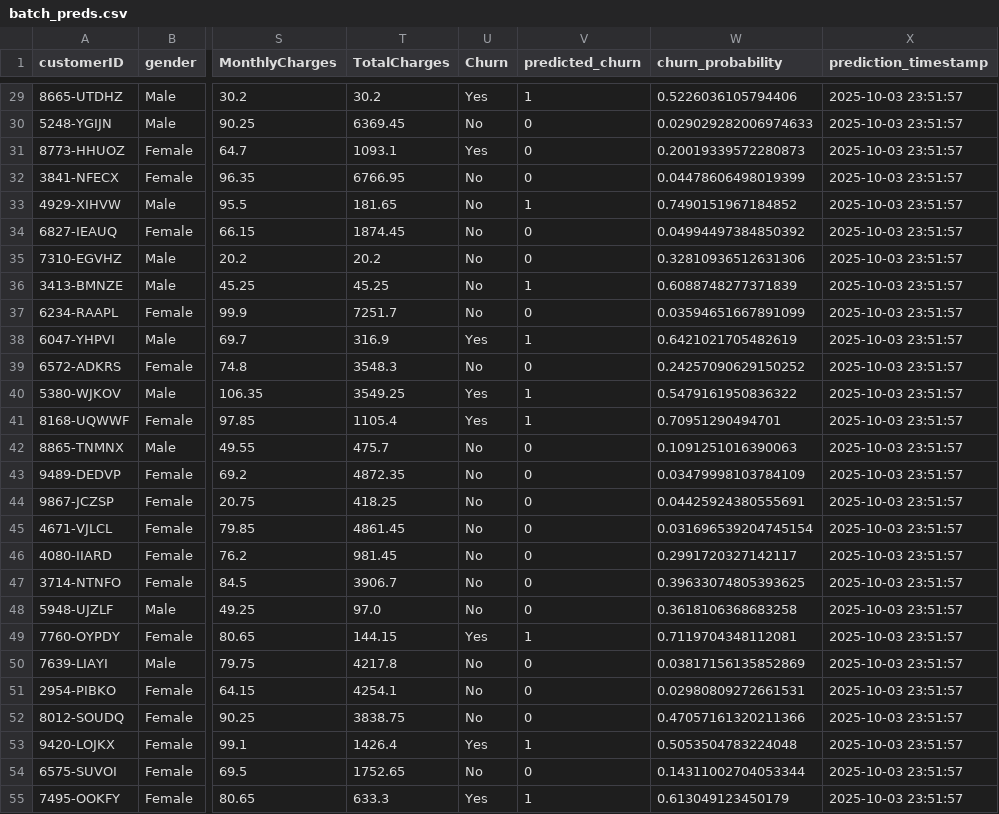
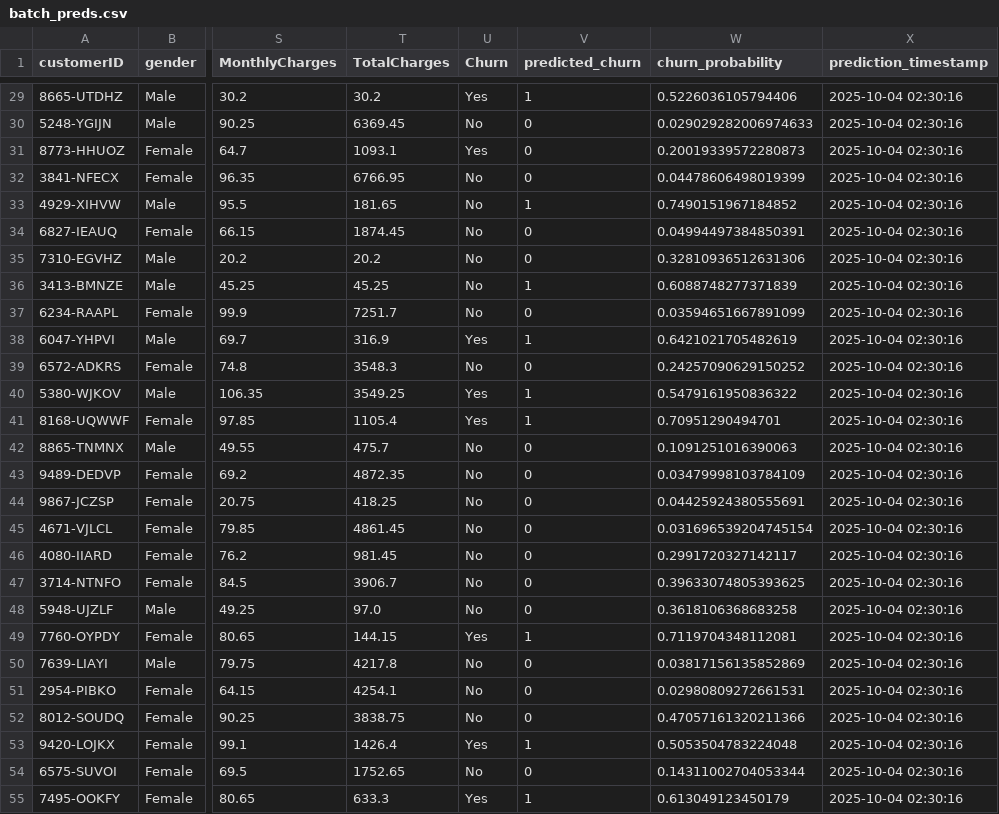
Before and after one commit to deaneeth/telco-churn-mlops-pipeline, a CSV file: artifacts/predictions/batch_preds.csv, drawn as a sheet; only a part is shown, gaps mark what is left out; the diff covers the shown part only; the diff names each change by its address in the sheet, - before the commit and + after, or states it on an @@ line.

```diff
--- a/artifacts/predictions/batch_preds.csv
+++ b/artifacts/predictions/batch_preds.csv
-X29:X55 (prediction_timestamp): 2025-10-03 23:51:57
+X29:X55 (prediction_timestamp): 2025-10-04 02:30:16
-W34 (churn_probability): 0.04994497384850392
+W34 (churn_probability): 0.04994497384850391
```
Also changed, not shown: 80 edited cells elsewhere in this file, 8 other files.
